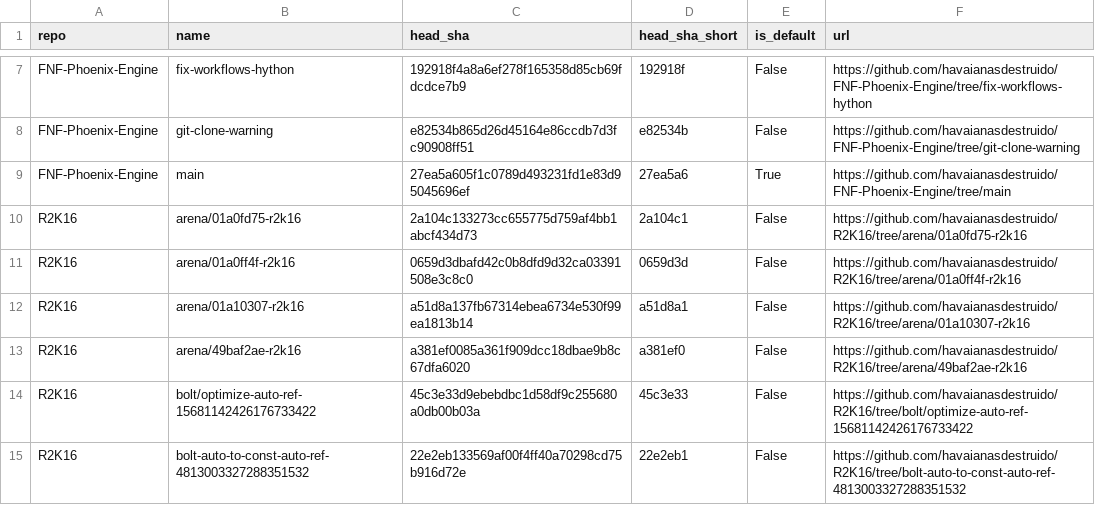
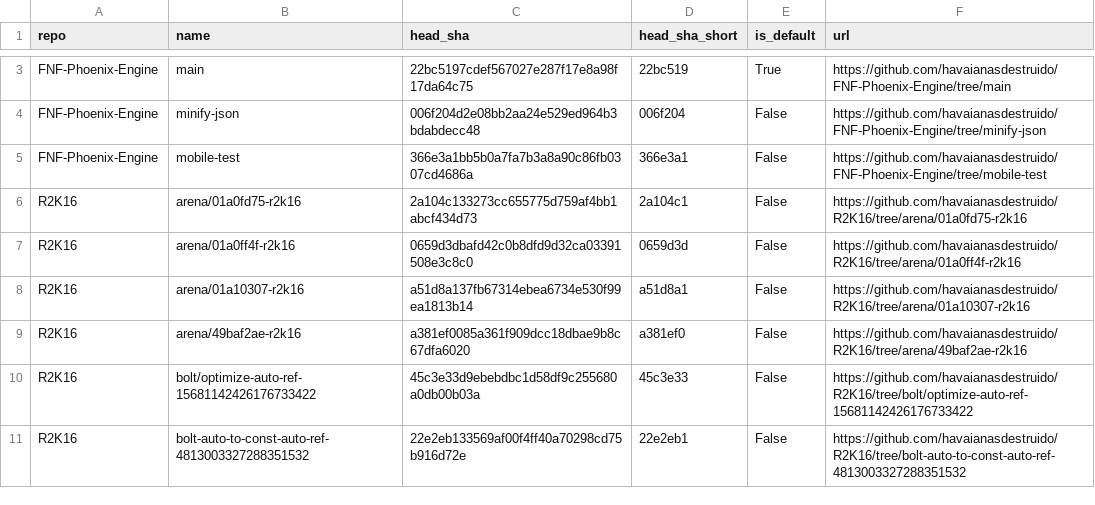
Before and after one commit to havaianasdestruido/sitemapping, a CSV file: reports/branches.csv, drawn as a sheet; only a part is shown, gaps mark what is left out; removed rows and columns are numbered as before the commit, all else as after; the diff covers the shown part only; the diff names each change by its address in the sheet, - before the commit and + after, or states it on an @@ line.

```diff
--- a/reports/branches.csv
+++ b/reports/branches.csv
-row 7: FNF-Phoenix-Engine | fix-workflows-hython | 192918f4a8a6ef278f165358d85cb69fdcdce7b9 | 192918f | False | https://github.com/havaianasdestruido/FNF-Phoenix-Engine/tree/fix-workflows-hython
-row 8: FNF-Phoenix-Engine | git-clone-warning | e82534b865d26d45164e86ccdb7d3fc90908ff51 | e82534b | False | https://github.com/havaianasdestruido/FNF-Phoenix-Engine/tree/git-clone-warning
-C3 (head_sha): 27ea5a605f1c0789d493231fd1e83d95045696ef
+C3 (head_sha): 22bc5197cdef567027e287f17e8a98f17da64c75
-D3 (head_sha_short): 27ea5a6
+D3 (head_sha_short): 22bc519
+row 4: FNF-Phoenix-Engine | minify-json | 006f204d2e08bb2aa24e529ed964b3bdabdecc48 | 006f204 | False | https://github.com/havaianasdestruido/FNF-Phoenix-Engine/tree/minify-json
+row 5: FNF-Phoenix-Engine | mobile-test | 366e3a1bb5b0a7fa7b3a8a90c86fb0307cd4686a | 366e3a1 | False | https://github.com/havaianasdestruido/FNF-Phoenix-Engine/tree/mobile-test
```
Also changed, not shown: 4 added rows, 4 removed rows and 10 edited cells elsewhere in this file, reports/contributors.csv, reports/issues.csv, 29 other files.
